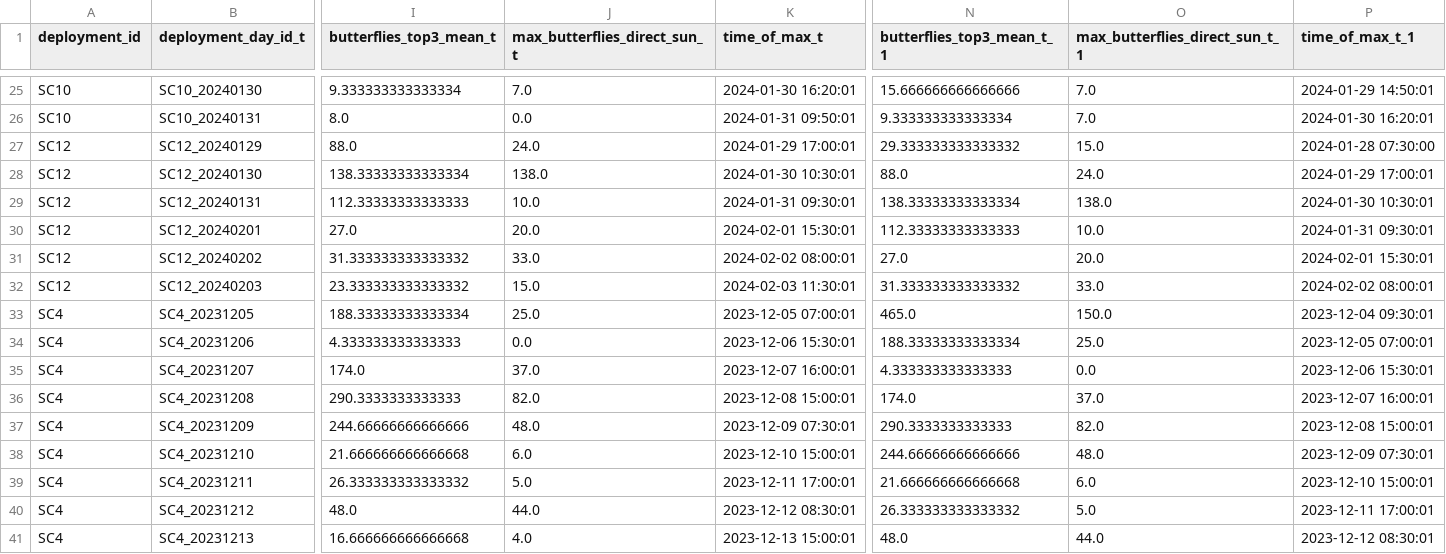
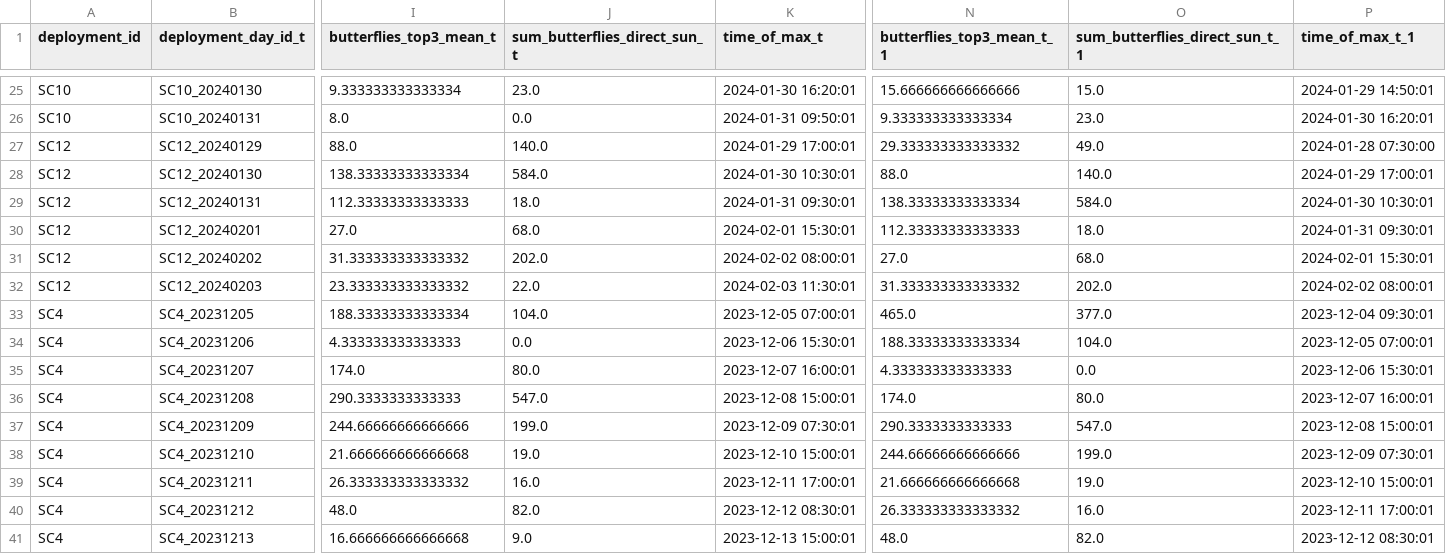
Before and after one commit to kylenessen/masters-analysis, a CSV file: data/monarch_daily_lag_analysis.csv, drawn as a sheet; only a part is shown, gaps mark what is left out; the diff covers the shown part only; the diff names each change by its address in the sheet, - before the commit and + after, or states it on an @@ line.

```diff
--- a/data/monarch_daily_lag_analysis.csv
+++ b/data/monarch_daily_lag_analysis.csv
-J1: max_butterflies_direct_sun_t
+J1: sum_butterflies_direct_sun_t
-O1: max_butterflies_direct_sun_t_1
+O1: sum_butterflies_direct_sun_t_1
-J25 (sum_butterflies_direct_sun_t): 7.0
+J25 (sum_butterflies_direct_sun_t): 23.0
-O25 (sum_butterflies_direct_sun_t_1): 7.0
+O25 (sum_butterflies_direct_sun_t_1): 15.0
-O26 (sum_butterflies_direct_sun_t_1): 7.0
+O26 (sum_butterflies_direct_sun_t_1): 23.0
-J27 (sum_butterflies_direct_sun_t): 24.0
+J27 (sum_butterflies_direct_sun_t): 140.0
-O27 (sum_butterflies_direct_sun_t_1): 15.0
+O27 (sum_butterflies_direct_sun_t_1): 49.0
-J28 (sum_butterflies_direct_sun_t): 138.0
+J28 (sum_butterflies_direct_sun_t): 584.0
-O28 (sum_butterflies_direct_sun_t_1): 24.0
+O28 (sum_butterflies_direct_sun_t_1): 140.0
-J29 (sum_butterflies_direct_sun_t): 10.0
+J29 (sum_butterflies_direct_sun_t): 18.0
-O29 (sum_butterflies_direct_sun_t_1): 138.0
+O29 (sum_butterflies_direct_sun_t_1): 584.0
-J30 (sum_butterflies_direct_sun_t): 20.0
+J30 (sum_butterflies_direct_sun_t): 68.0
-O30 (sum_butterflies_direct_sun_t_1): 10.0
+O30 (sum_butterflies_direct_sun_t_1): 18.0
-J31 (sum_butterflies_direct_sun_t): 33.0
+J31 (sum_butterflies_direct_sun_t): 202.0
-O31 (sum_butterflies_direct_sun_t_1): 20.0
+O31 (sum_butterflies_direct_sun_t_1): 68.0
-J32 (sum_butterflies_direct_sun_t): 15.0
+J32 (sum_butterflies_direct_sun_t): 22.0
-O32 (sum_butterflies_direct_sun_t_1): 33.0
+O32 (sum_butterflies_direct_sun_t_1): 202.0
-J33 (sum_butterflies_direct_sun_t): 25.0
+J33 (sum_butterflies_direct_sun_t): 104.0
-O33 (sum_butterflies_direct_sun_t_1): 150.0
+O33 (sum_butterflies_direct_sun_t_1): 377.0
-O34 (sum_butterflies_direct_sun_t_1): 25.0
+O34 (sum_butterflies_direct_sun_t_1): 104.0
-J35 (sum_butterflies_direct_sun_t): 37.0
+J35 (sum_butterflies_direct_sun_t): 80.0
-J36 (sum_butterflies_direct_sun_t): 82.0
+J36 (sum_butterflies_direct_sun_t): 547.0
-O36 (sum_butterflies_direct_sun_t_1): 37.0
+O36 (sum_butterflies_direct_sun_t_1): 80.0
-J37 (sum_butterflies_direct_sun_t): 48.0
+J37 (sum_butterflies_direct_sun_t): 199.0
-O37 (sum_butterflies_direct_sun_t_1): 82.0
+O37 (sum_butterflies_direct_sun_t_1): 547.0
-J38 (sum_butterflies_direct_sun_t): 6.0
+J38 (sum_butterflies_direct_sun_t): 19.0
-O38 (sum_butterflies_direct_sun_t_1): 48.0
+O38 (sum_butterflies_direct_sun_t_1): 199.0
-J39 (sum_butterflies_direct_sun_t): 5.0
+J39 (sum_butterflies_direct_sun_t): 16.0
-O39 (sum_butterflies_direct_sun_t_1): 6.0
+O39 (sum_butterflies_direct_sun_t_1): 19.0
-J40 (sum_butterflies_direct_sun_t): 44.0
+J40 (sum_butterflies_direct_sun_t): 82.0
-O40 (sum_butterflies_direct_sun_t_1): 5.0
+O40 (sum_butterflies_direct_sun_t_1): 16.0
-J41 (sum_butterflies_direct_sun_t): 4.0
+J41 (sum_butterflies_direct_sun_t): 9.0
-O41 (sum_butterflies_direct_sun_t_1): 44.0
+O41 (sum_butterflies_direct_sun_t_1): 82.0
```
Also changed, not shown: 108 edited cells elsewhere in this file, data/monarch_daily_summaries.csv, 6 other files.
